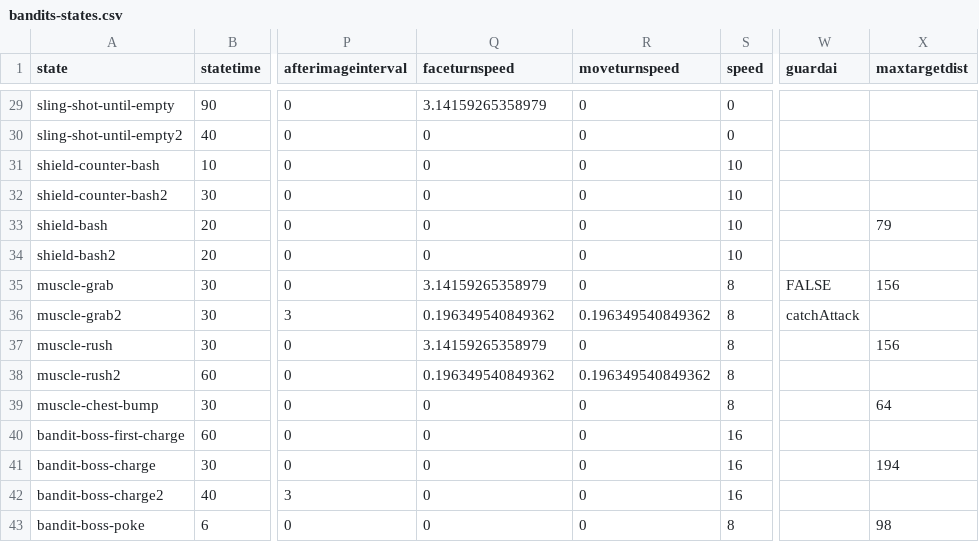
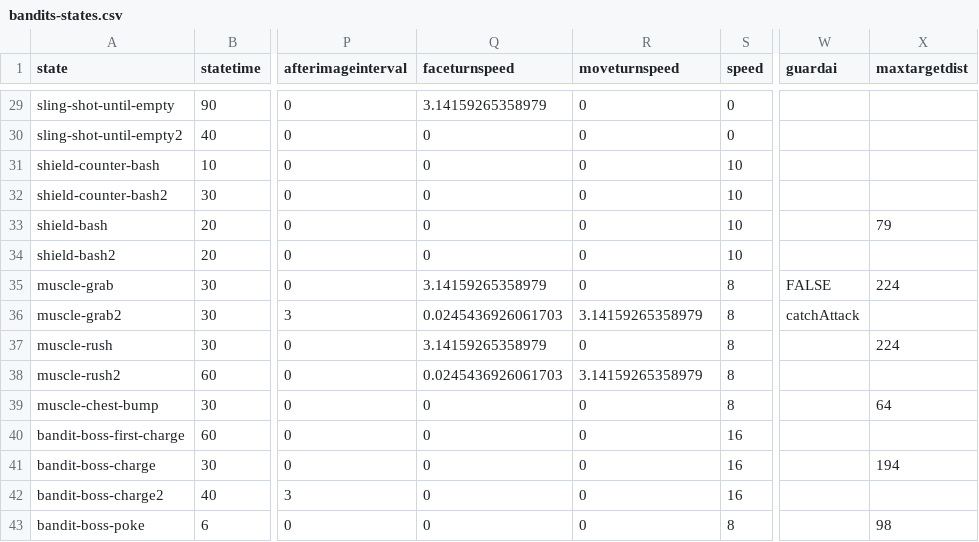
Before and after one commit to IoriBranford/dragontail, a CSV file: game/data/database/bandits-states.csv, drawn as a sheet; only a part is shown, gaps mark what is left out; the diff names each change by its address in the sheet, - before the commit and + after, or states it on an @@ line.

Commit message:
Adjust activation range and tracking of muscle charging attacks
Activation range: 156px->224px
Time to rotate 180: 16fr->128fr

```diff
--- a/game/data/database/bandits-states.csv
+++ b/game/data/database/bandits-states.csv
-X35 (maxtargetdist): 156
+X35 (maxtargetdist): 224
-Q36 (faceturnspeed): 0.196349540849362
+Q36 (faceturnspeed): 0.0245436926061703
-R36 (moveturnspeed): 0.196349540849362
+R36 (moveturnspeed): 3.14159265358979
-X37 (maxtargetdist): 156
+X37 (maxtargetdist): 224
-Q38 (faceturnspeed): 0.196349540849362
+Q38 (faceturnspeed): 0.0245436926061703
-R38 (moveturnspeed): 0.196349540849362
+R38 (moveturnspeed): 3.14159265358979
```
Also changed, not shown: 1 other file.
